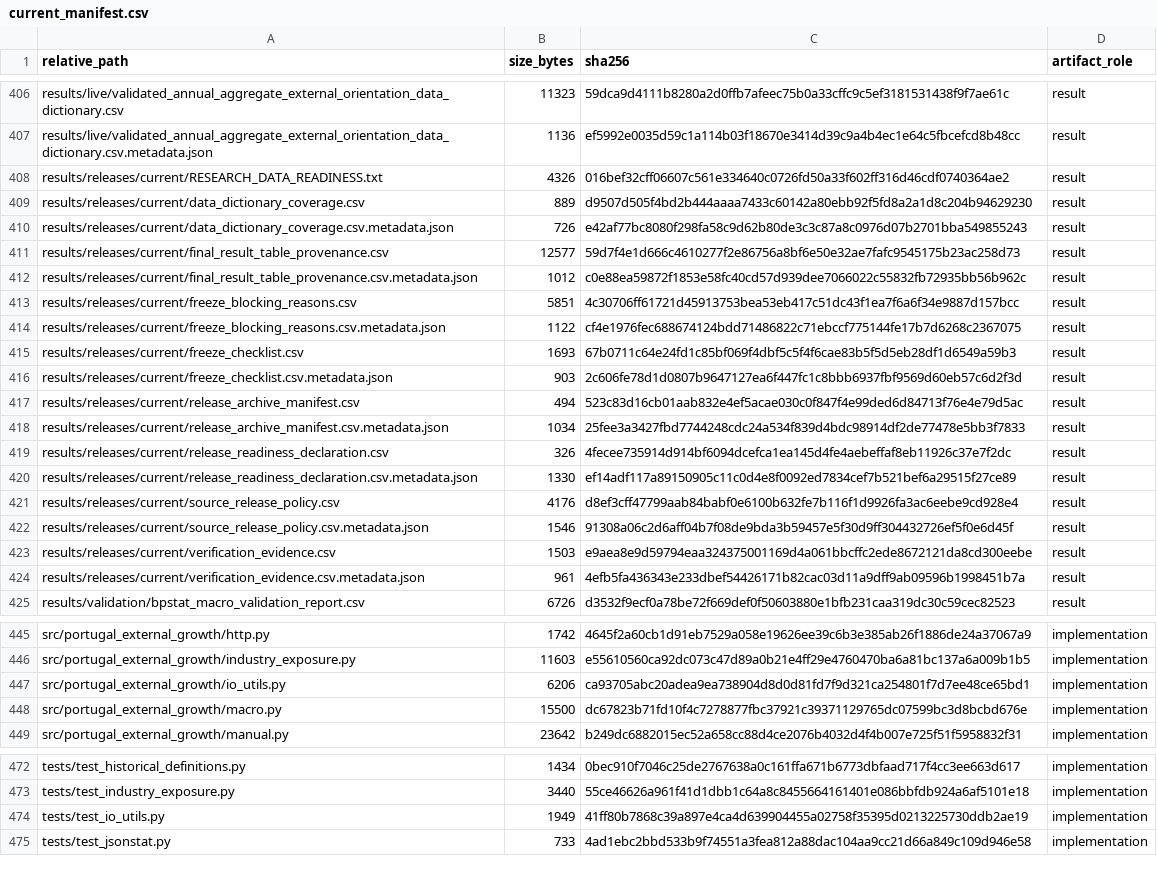
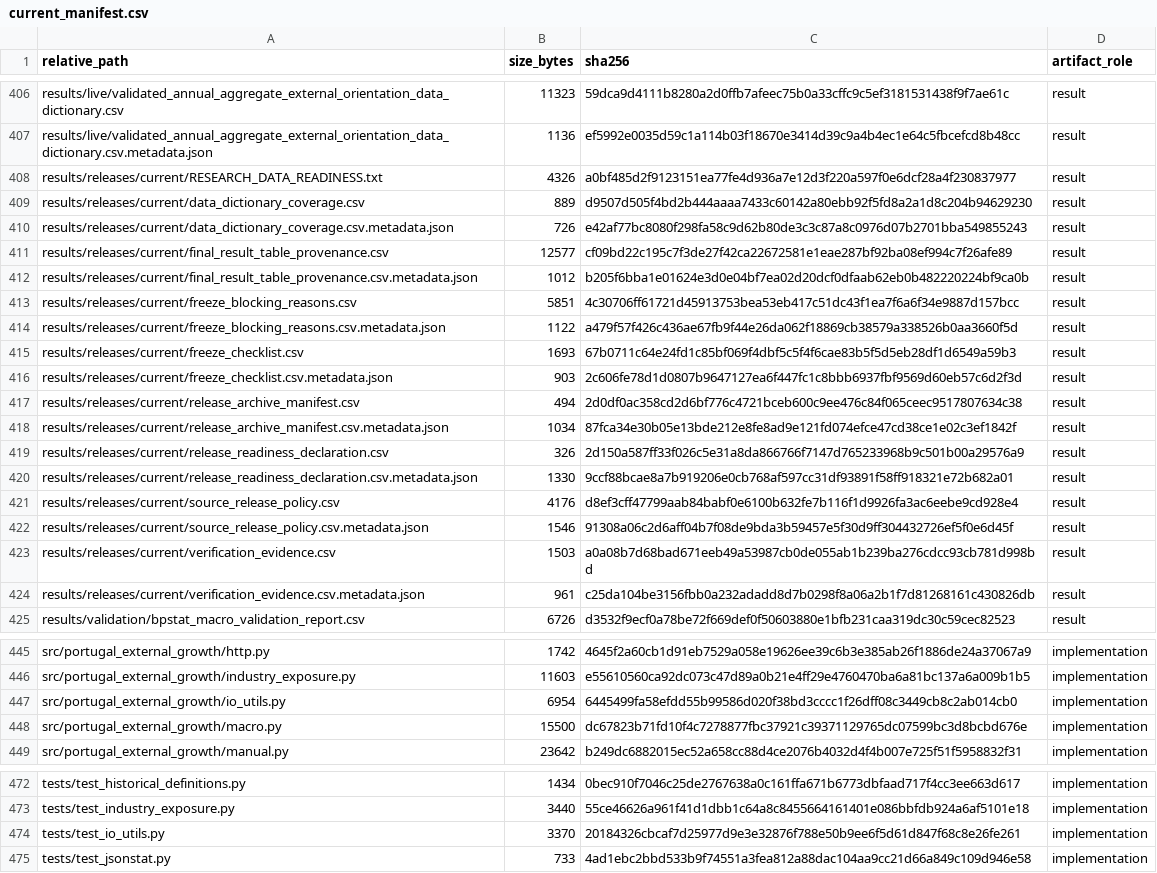
Before and after one commit to DiogoRibeiro7/portugal-external-growth-1960-1973, a CSV file: results/manifests/current_manifest.csv, drawn as a sheet; only a part is shown, gaps mark what is left out; the diff covers the shown part only.

```diff
--- a/results/manifests/current_manifest.csv
+++ b/results/manifests/current_manifest.csv
@@ -407,19 +407,19 @@ results/live/validated_annual_aggregate_external_orientation_data_dictionary.csv
 results/live/validated_annual_aggregate_external_orientation_data_dictionary.csv.metadata.json,1136,ef5992e0035d59c1a114b03f18670e3414d39c9a4b4ec1e64c5fbcefcd8b48cc,result
-results/releases/current/RESEARCH_DATA_READINESS.txt,4326,016bef32cff06607c561e334640c0726fd50a33f602ff316d46cdf0740364ae2,result
+results/releases/current/RESEARCH_DATA_READINESS.txt,4326,a0bf485d2f9123151ea77fe4d936a7e12d3f220a597f0e6dcf28a4f230837977,result
 results/releases/current/data_dictionary_coverage.csv,889,d9507d505f4bd2b444aaaa7433c60142a80ebb92f5fd8a2a1d8c204b94629230,result
 results/releases/current/data_dictionary_coverage.csv.metadata.json,726,e42af77bc8080f298fa58c9d62b80de3c3c87a8c0976d07b2701bba549855243,result
-results/releases/current/final_result_table_provenance.csv,12577,59d7f4e1d666c4610277f2e86756a8bf6e50e32ae7fafc9545175b23ac258d73,result
-results/releases/current/final_result_table_provenance.csv.metadata.json,1012,c0e88ea59872f1853e58fc40cd57d939dee7066022c55832fb72935bb56b962c,result
+results/releases/current/final_result_table_provenance.csv,12577,cf09bd22c195c7f3de27f42ca22672581e1eae287bf92ba08ef994c7f26afe89,result
+results/releases/current/final_result_table_provenance.csv.metadata.json,1012,b205f6bba1e01624e3d0e04bf7ea02d20dcf0dfaab62eb0b482220224bf9ca0b,result
 results/releases/current/freeze_blocking_reasons.csv,5851,4c30706ff61721d45913753bea53eb417c51dc43f1ea7f6a6f34e9887d157bcc,result
-results/releases/current/freeze_blocking_reasons.csv.metadata.json,1122,cf4e1976fec688674124bdd71486822c71ebccf775144fe17b7d6268c2367075,result
+results/releases/current/freeze_blocking_reasons.csv.metadata.json,1122,a479f57f426c436ae67fb9f44e26da062f18869cb38579a338526b0aa3660f5d,result
 results/releases/current/freeze_checklist.csv,1693,67b0711c64e24fd1c85bf069f4dbf5c5f4f6cae83b5f5d5eb28df1d6549a59b3,result
 results/releases/current/freeze_checklist.csv.metadata.json,903,2c606fe78d1d0807b9647127ea6f447fc1c8bbb6937fbf9569d60eb57c6d2f3d,result
-results/releases/current/release_archive_manifest.csv,494,523c83d16cb01aab832e4ef5acae030c0f847f4e99ded6d84713f76e4e79d5ac,result
-results/releases/current/release_archive_manifest.csv.metadata.json,1034,25fee3a3427fbd7744248cdc24a534f839d4bdc98914df2de77478e5bb3f7833,result
-results/releases/current/release_readiness_declaration.csv,326,4fecee735914d914bf6094dcefca1ea145d4fe4aebeffaf8eb11926c37e7f2dc,result
-results/releases/current/release_readiness_declaration.csv.metadata.json,1330,ef14adf117a89150905c11c0d4e8f0092ed7834cef7b521bef6a29515f27ce89,result
+results/releases/current/release_archive_manifest.csv,494,2d0df0ac358cd2d6bf776c4721bceb600c9ee476c84f065ceec9517807634c38,result
+results/releases/current/release_archive_manifest.csv.metadata.json,1034,87fca34e30b05e13bde212e8fe8ad9e121fd074efce47cd38ce1e02c3ef1842f,result
+results/releases/current/release_readiness_declaration.csv,326,2d150a587ff33f026c5e31a8da866766f7147d765233968b9c501b00a29576a9,result
+results/releases/current/release_readiness_declaration.csv.metadata.json,1330,9ccf88bcae8a7b919206e0cb768af597cc31df93891f58ff918321e72b682a01,result
 results/releases/current/source_release_policy.csv,4176,d8ef3cff47799aab84babf0e6100b632fe7b116f1d9926fa3ac6eebe9cd928e4,result
 results/releases/current/source_release_policy.csv.metadata.json,1546,91308a06c2d6aff04b7f08de9bda3b59457e5f30d9ff304432726ef5f0e6d45f,result
-results/releases/current/verification_evidence.csv,1503,e9aea8e9d59794eaa324375001169d4a061bbcffc2ede8672121da8cd300eebe,result
-results/releases/current/verification_evidence.csv.metadata.json,961,4efb5fa436343e233dbef54426171b82cac03d11a9dff9ab09596b1998451b7a,result
+results/releases/current/verification_evidence.csv,1503,a0a08b7d68bad671eeb49a53987cb0de055ab1b239ba276cdcc93cb781d998bd,result
+results/releases/current/verification_evidence.csv.metadata.json,961,c25da104be3156fbb0a232adadd8d7b0298f8a06a2b1f7d81268161c430826db,result
 results/validation/bpstat_macro_validation_report.csv,6726,d3532f9ecf0a78be72f669def0f50603880e1bfb231caa319dc30c59cec82523,result
@@ -446,3 +446,3 @@ src/portugal_external_growth/http.py,1742,4645f2a60cb1d91eb7529a058e19626ee39c6b
 src/portugal_external_growth/industry_exposure.py,11603,e55610560ca92dc073c47d89a0b21e4ff29e4760470ba6a81bc137a6a009b1b5,implementation
-src/portugal_external_growth/io_utils.py,6206,ca93705abc20adea9ea738904d8d0d81fd7f9d321ca254801f7d7ee48ce65bd1,implementation
+src/portugal_external_growth/io_utils.py,6954,6445499fa58efdd55b99586d020f38bd3cccc1f26dff08c3449cb8c2ab014cb0,implementation
 src/portugal_external_growth/macro.py,15500,dc67823b71fd10f4c7278877fbc37921c39371129765dc07599bc3d8bcbd676e,implementation
@@ -473,3 +473,3 @@ tests/test_historical_definitions.py,1434,0bec910f7046c25de2767638a0c161ffa671b6
 tests/test_industry_exposure.py,3440,55ce46626a961f41d1dbb1c64a8c8455664161401e086bbfdb924a6af5101e18,implementation
-tests/test_io_utils.py,1949,41ff80b7868c39a897e4ca4d639904455a02758f35395d0213225730ddb2ae19,implementation
+tests/test_io_utils.py,3370,20184326cbcaf7d25977d9e3e32876f788e50b9ee6f5d61d847f68c8e26fe261,implementation
 tests/test_jsonstat.py,733,4ad1ebc2bbd533b9f74551a3fea812a88dac104aa9cc21d66a849c109d946e58,implementation
```
Also changed, not shown: 1 edited cell elsewhere in this file, results/releases/current/final_result_table_provenance.csv, results/releases/current/release_archive_manifest.csv, 12 other files.
